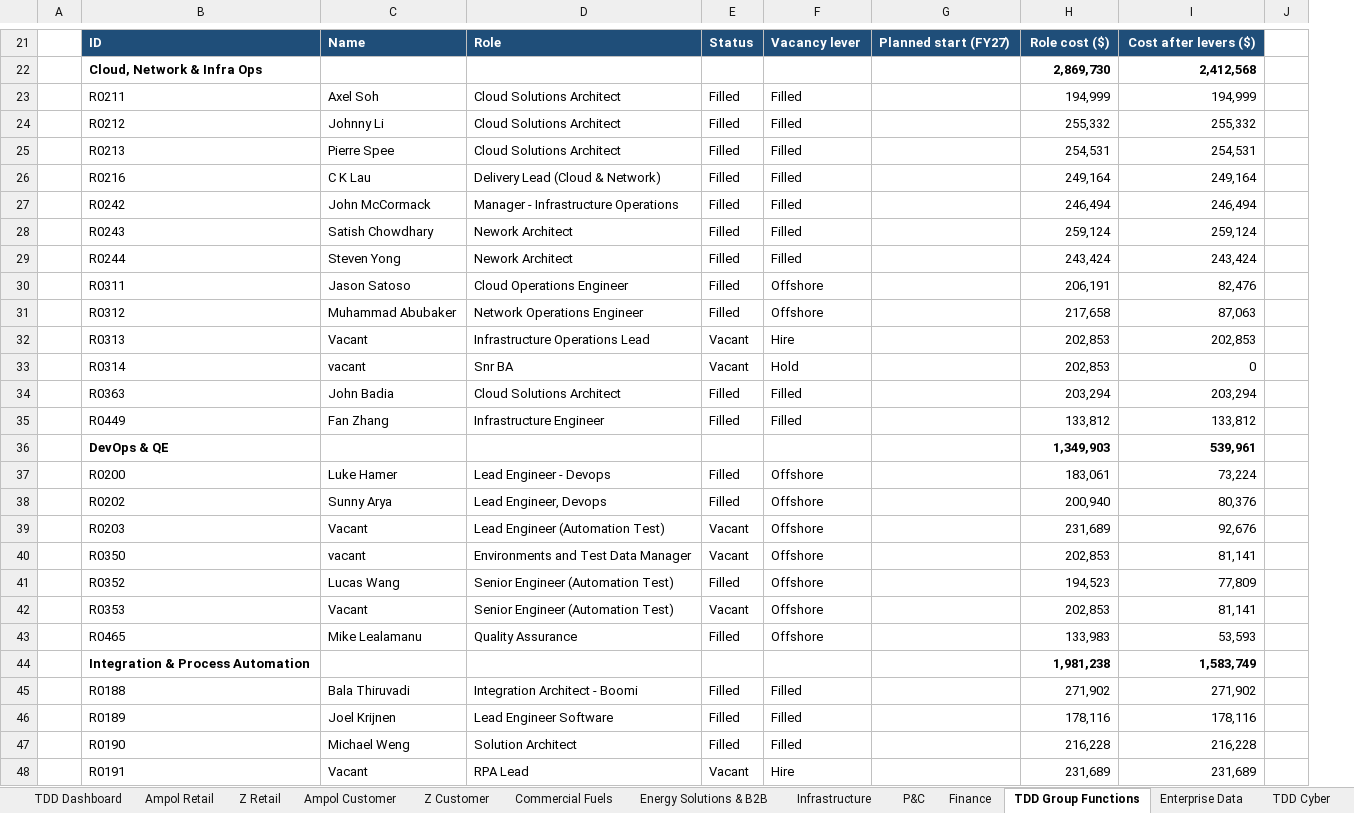
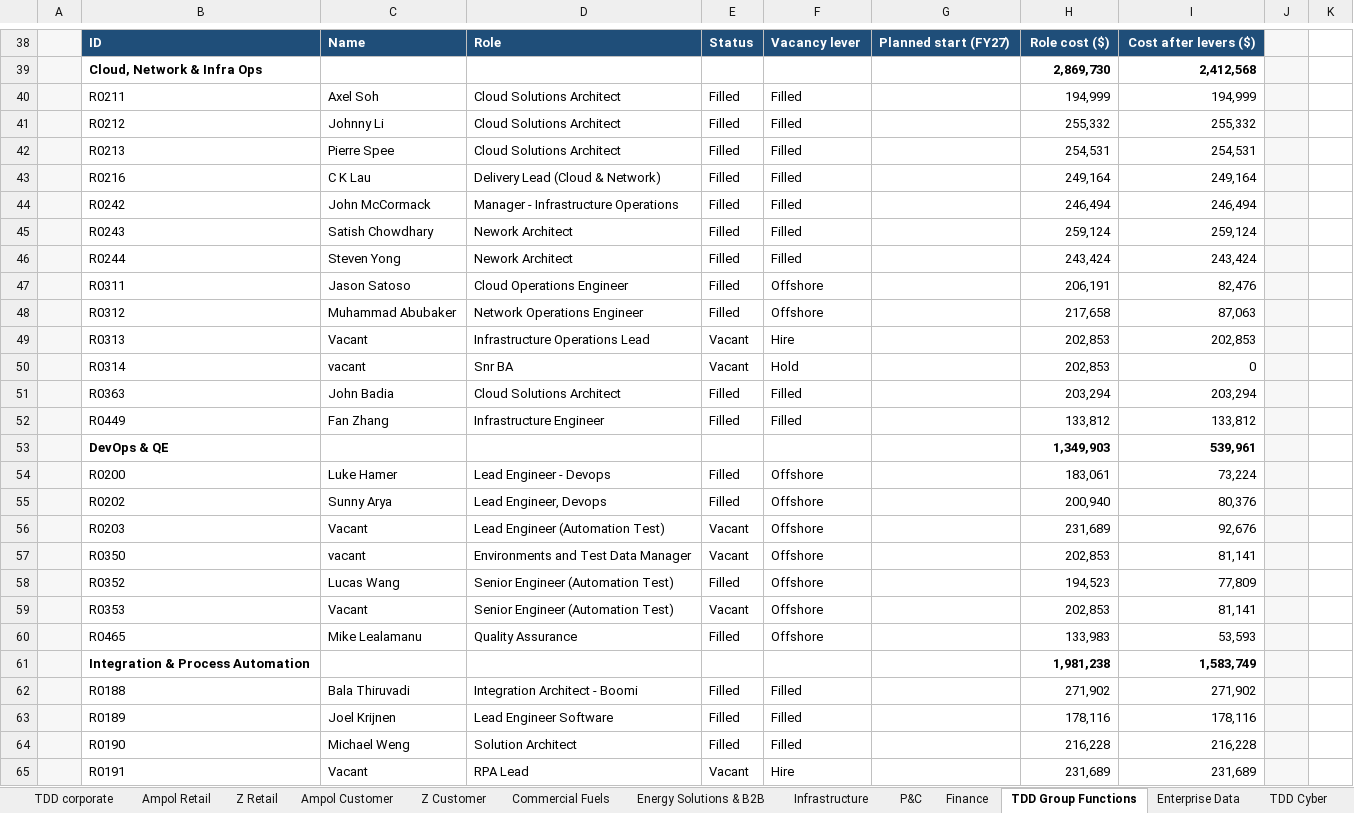
Before and after one commit to leewainescott-debug/anthropic-claude-code, an Excel workbook: deliverables/TDD_FY27_Portfolio_Summaries.xlsx, sheet TDD Group Functions, drawn as a sheet; only a part is shown, gaps mark what is left out; values as stored, in another font and other column widths than the file's, no borders; charts and pictures and conditional formats not drawn; removed rows and columns are numbered as before the commit, all else as after; the diff covers the shown part only; the diff names each change by its address in the sheet, - before the commit and + after, or states it on an @@ line.

```diff
--- a/deliverables/TDD_FY27_Portfolio_Summaries.xlsx (sheet TDD Group Functions)
+++ b/deliverables/TDD_FY27_Portfolio_Summaries.xlsx (sheet TDD Group Functions)
-sheet tab: TDD Dashboard
+sheet tab: TDD corporate
-column G, row 21: Planned start (FY27)
+column G, row 38: Planned start (FY27)
-column J, empty
+column J, empty
+column K, empty
-A38:A65 fill: none
+A38:A65 fill: #F7F7F7
```
Also changed, not shown: 29 added rows, 12 removed rows, cell formats and merged cells elsewhere in this sheet, sheet Ampol Retail, sheet Ampol Customer, sheet Infrastructure, sheet Z Retail, sheet Enterprise Data, sheet Commercial Fuels, 7 more sheets, formulas that keep their value, hidden cells, charts or pictures, 1 other file.
